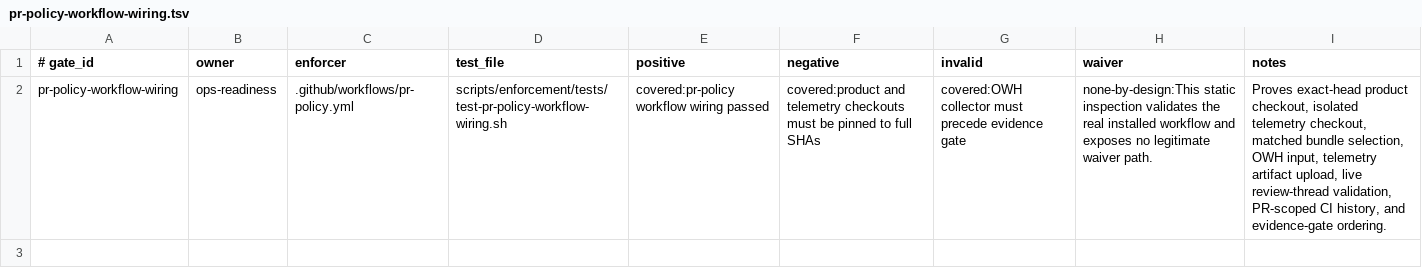
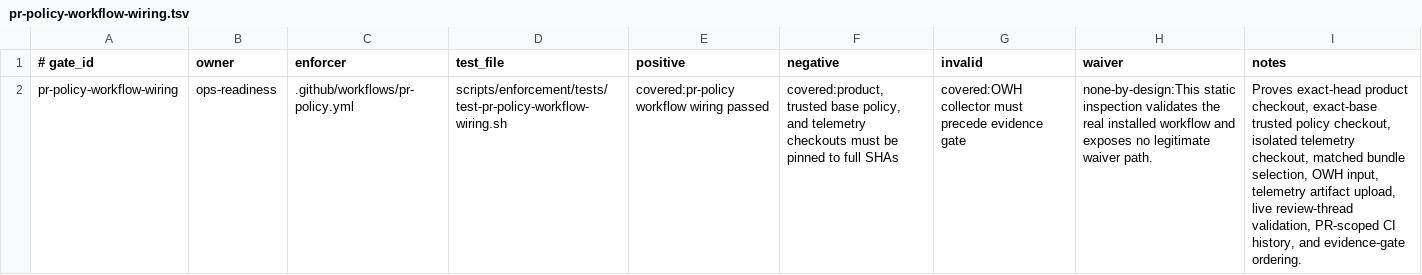
Before and after one commit to yotamfried-ux/Engineering-OS, a TSV file: scripts/enforcement/simulation-coverage.d/pr-policy-workflow-wiring.tsv, drawn as a sheet; the diff names each change by its address in the sheet, - before the commit and + after, or states it on an @@ line.

Commit message:
test: register trusted telemetry policy coverage

```diff
--- a/scripts/enforcement/simulation-coverage.d/pr-policy-workflow-wiring.tsv
+++ b/scripts/enforcement/simulation-coverage.d/pr-policy-workflow-wiring.tsv
-F2 (negative): covered:product and telemetry…
+F2 (negative): covered:product, trusted base policy, and telemetry…
-I2 (notes): …product checkout, isolated telemetry…
+I2 (notes): …product checkout, exact-base trusted policy checkout, isolated telemetry…
```
